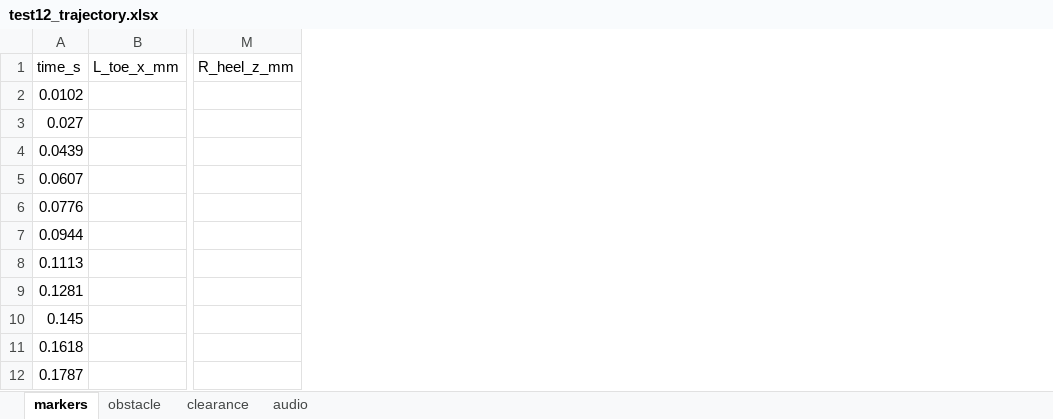
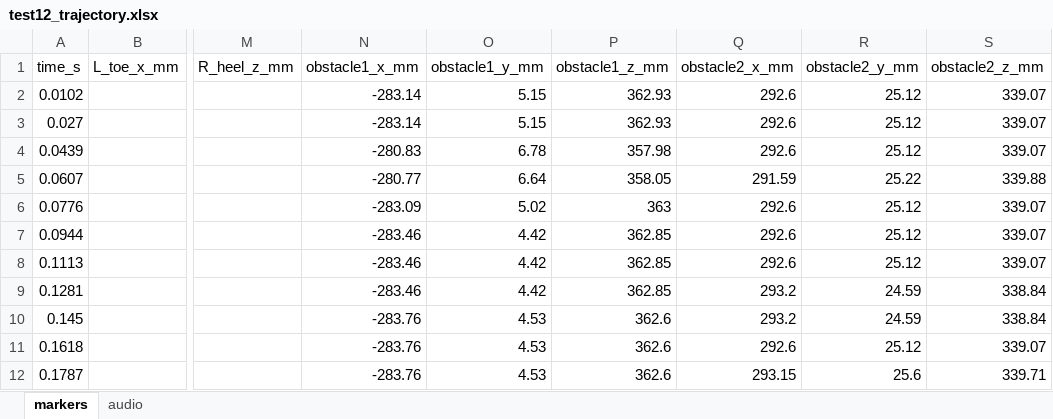
Before and after one commit to ehsansharafianm/obstacle-crossing-computer-vision, an Excel workbook: code/sessions/test12/test12_trajectory.xlsx, sheet markers, drawn as a sheet; only a part is shown, gaps mark what is left out; values as stored, in another font and other column widths than the file's, no borders; the diff names each change by its address in the sheet, - before the commit and + after, or states it on an @@ line.

```diff
--- a/code/sessions/test12/test12_trajectory.xlsx (sheet markers)
+++ b/code/sessions/test12/test12_trajectory.xlsx (sheet markers)
-sheet tab: obstacle
-sheet tab: clearance
+column N (obstacle1_x_mm), rows 2-12: -283.14 | -283.14 | -280.83 | -280.77 | -283.09 | -283.46 | -283.46 | -283.46 | -283.76 | -283.76 | -283.76
+column O (obstacle1_y_mm), rows 2-12: 5.15 | 5.15 | 6.78 | 6.64 | 5.02 | 4.42 | 4.42 | 4.42 | 4.53 | 4.53 | 4.53
+column P (obstacle1_z_mm), rows 2-12: 362.93 | 362.93 | 357.98 | 358.05 | 363 | 362.85 | 362.85 | 362.85 | 362.6 | 362.6 | 362.6
+column Q (obstacle2_x_mm), rows 2-12: 292.6 | 292.6 | 292.6 | 291.59 | 292.6 | 292.6 | 292.6 | 293.2 | 293.2 | 292.6 | 293.15
+column R (obstacle2_y_mm), rows 2-12: 25.12 | 25.12 | 25.12 | 25.22 | 25.12 | 25.12 | 25.12 | 24.59 | 24.59 | 25.12 | 25.6
+column S (obstacle2_z_mm), rows 2-12: 339.07 | 339.07 | 339.07 | 339.88 | 339.07 | 339.07 | 339.07 | 338.84 | 338.84 | 339.07 | 339.71
```
Also changed, not shown: 5 other files.
